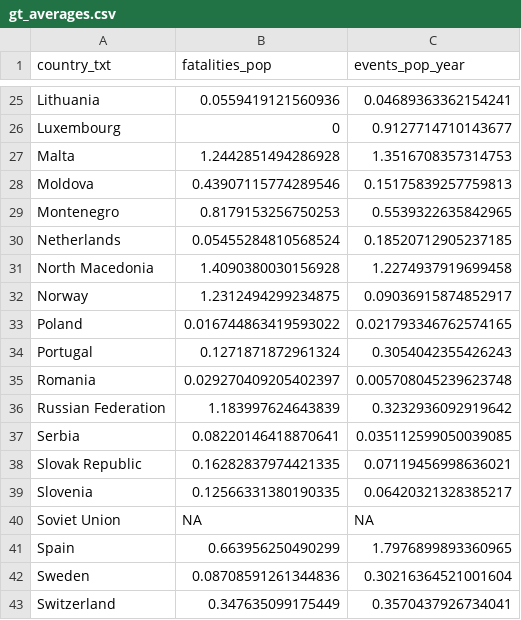
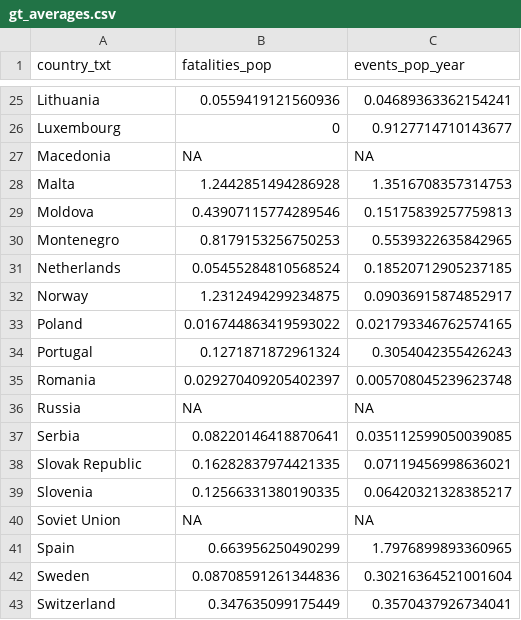
Before and after one commit to njcol7/FIT3179_Visualisation2, a CSV file: data/gt_averages.csv, drawn as a sheet; only a part is shown, gaps mark what is left out; removed rows and columns are numbered as before the commit, all else as after; the diff names each change by its address in the sheet, - before the commit and + after, or states it on an @@ line.

Commit message:
Add files via upload

```diff
--- a/data/gt_averages.csv
+++ b/data/gt_averages.csv
+row 27: Macedonia | NA | NA
-row 31: North Macedonia | 1.4090380030156928 | 1.2274937919699458
-row 36: Russian Federation | 1.183997624643839 | 0.3232936092919642
+row 36: Russia | NA | NA
```
